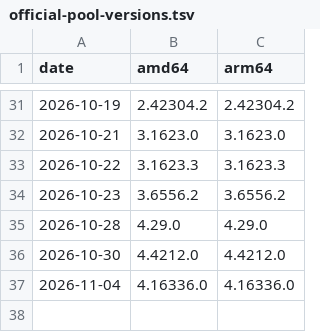
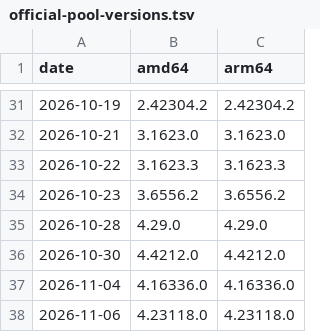
Before and after one commit to jurigohr/claude-desktop-debian, a TSV file: official-pool-versions.tsv, drawn as a sheet; only a part is shown, gaps mark what is left out.

```diff
--- a/official-pool-versions.tsv
+++ b/official-pool-versions.tsv
@@ -37 +37,2 @@ date	amd64	arm64
 2026-11-04	4.16336.0	4.16336.0
+2026-11-06	4.23118.0	4.23118.0
```
